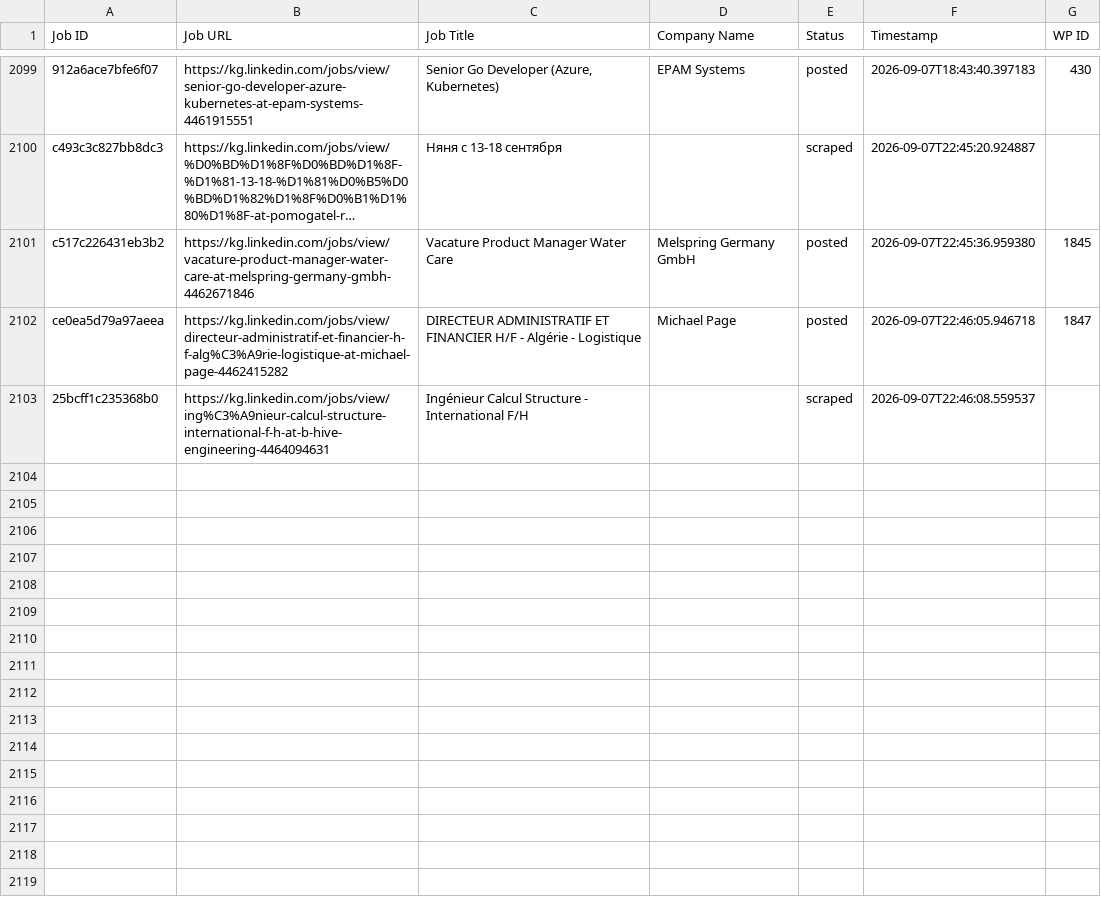
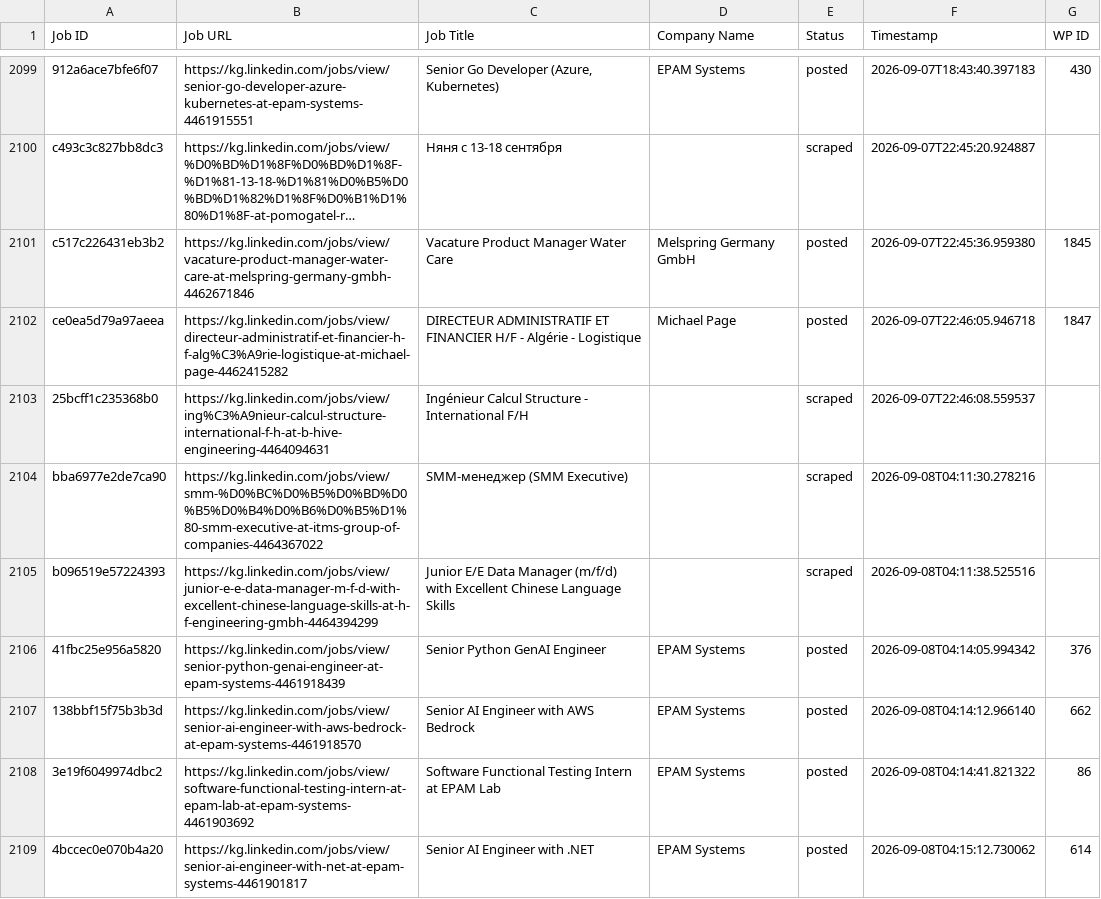
Before and after one commit to innovationinc2000/kg, a CSV file: processed_jobs.csv, drawn as a sheet; only a part is shown, gaps mark what is left out; long unchanged cells end in ….

```diff
--- a/processed_jobs.csv
+++ b/processed_jobs.csv
@@ -2109 +2109,7 @@ ce0ea5d79a97aeea,https://kg.linkedin.com/jobs/view/directeur-administratif-et-fi
 25bcff1c235368b0,https://kg.linkedin.com/jobs/view/ing%C3%A9nieur-calcul-structure-international-f-h-at-b-hive-engineering-4464094631,Ingénieur Calcul Structure - International F/H,,scraped,2026-09-07T22:46:08.559537,
+bba6977e2de7ca90,https://kg.linkedin.com/jobs/view/smm-%D0%BC%D0%B5%D0%BD%D0%B5%D0%B4%D0%B6%D0%B5%D1%80-smm-executive-at-itms-group-of-companies-4464367022,SMM-менеджер (SMM Executive),,scraped,2026-09-08T04:11:30.278216,
+b096519e57224393,https://kg.linkedin.com/jobs/view/junior-e-e-data-manager-m-f-d-with-excellent-chinese-language-skills-at-h-f-engineering-gmbh-4464394299,Junior E/E Data Manager (m/f/d) with Excellent Chinese Language Skills,,scraped,2026-09-08T04:11:38.525516,
+41fbc25e956a5820,https://kg.linkedin.com/jobs/view/senior-python-genai-engineer-at-epam-systems-4461918439,Senior Python GenAI Engineer,EPAM Systems,posted,2026-09-08T04:14:05.994342,376
+138bbf15f75b3b3d,https://kg.linkedin.com/jobs/view/senior-ai-engineer-with-aws-bedrock-at-epam-systems-4461918570,Senior AI Engineer with AWS Bedrock,EPAM Systems,posted,2026-09-08T04:14:12.966140,662
+3e19f6049974dbc2,https://kg.linkedin.com/jobs/view/software-functional-testing-intern-at-epam-lab-at-epam-systems-4461903692,Software Functional Testing Intern at EPAM Lab,EPAM Systems,posted,2026-09-08T04:14:41.821322,86
+4bccec0e070b4a20,https://kg.linkedin.com/jobs/view/senior-ai-engineer-with-net-at-epam-systems-4461901817,Senior AI Engineer with .NET,EPAM Systems,posted,2026-09-08T04:15:12.730062,614
```
